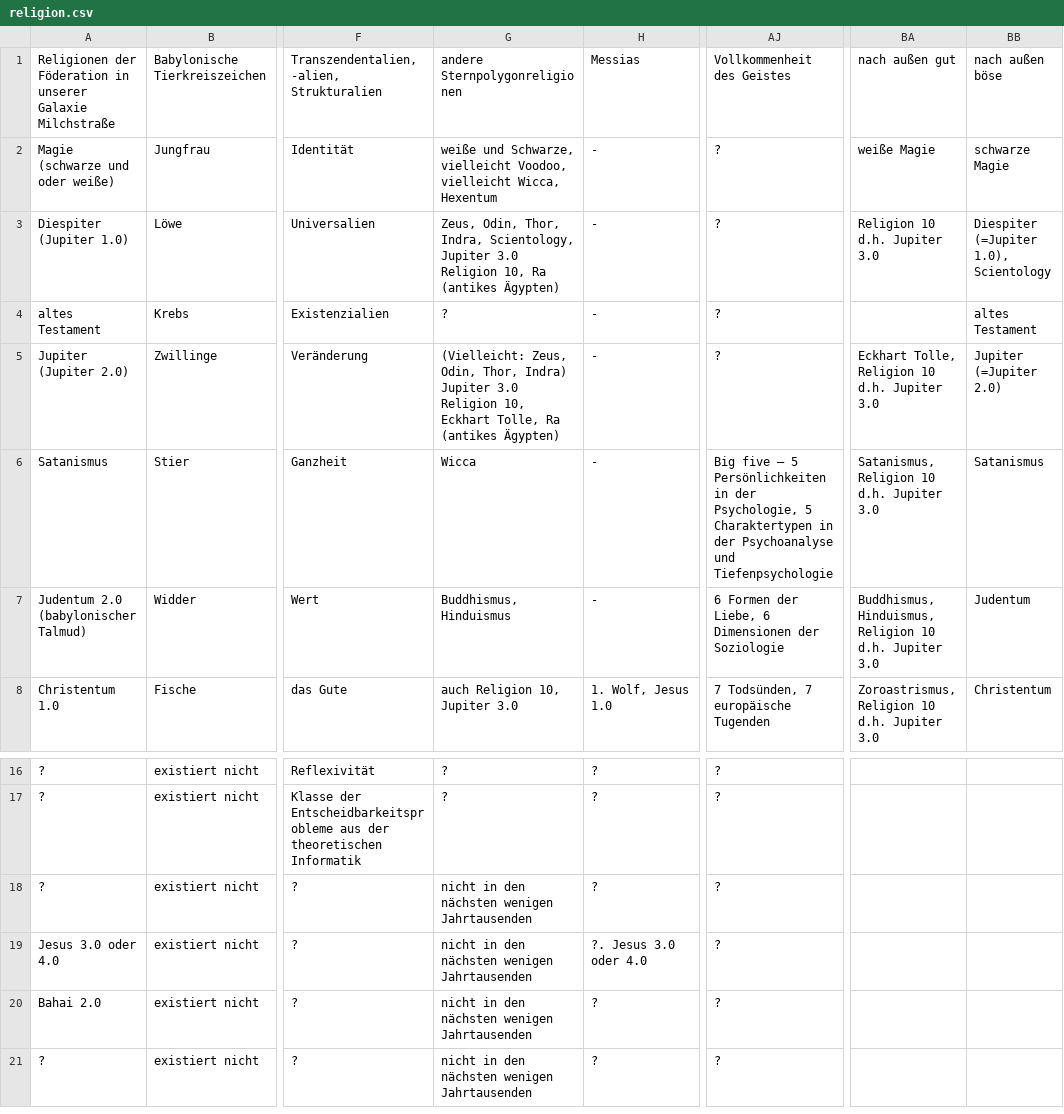
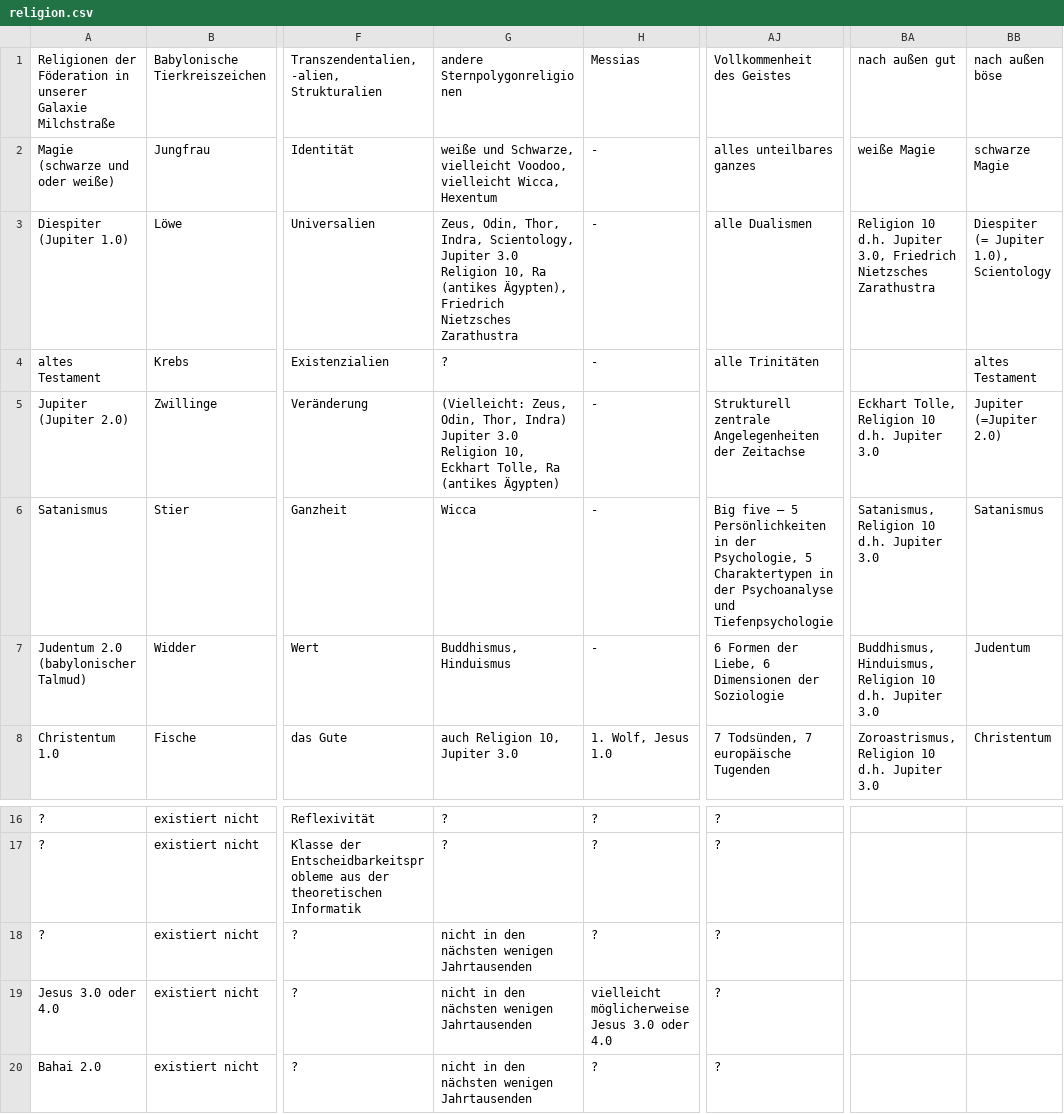
Before and after one commit to githubuser2000/reta.old.repaired, a CSV file: religion.csv, drawn as a sheet; only a part is shown, gaps mark what is left out; the shorter side is filled out with more unchanged rows; the diff names each change by its address in the sheet, - before the commit and + after, or states it on an @@ line.

```diff
--- a/religion.csv
+++ b/religion.csv
-AJ2: ?
+AJ2: alles unteilbares ganzes
-G3: …Ra (antikes Ägypten)
+G3: …Ra (antikes Ägypten), Friedrich Nietzsches Zarathustra
-AJ3: ?
+AJ3: alle Dualismen
-BA3: Religion 10 d.h. Jupiter 3.0
+BA3: Religion 10 d.h. Jupiter 3.0, Friedrich Nietzsches Zarathustra
-BB3: Diespiter (=Jupiter 1.0), Scientology
+BB3: Diespiter (= Jupiter 1.0), Scientology
-AJ4: ?
+AJ4: alle Trinitäten
-AJ5: ?
+AJ5: Strukturell zentrale Angelegenheiten der Zeitachse
-H19: ?. Jesus 3.0 oder 4.0
+H19: vielleicht möglicherweise Jesus 3.0 oder 4.0
```
Also changed, not shown: 1 other file.
